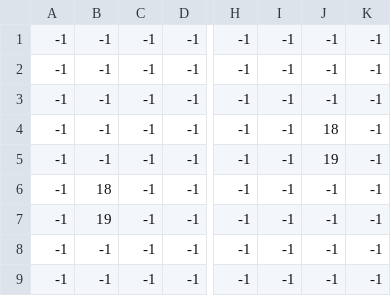
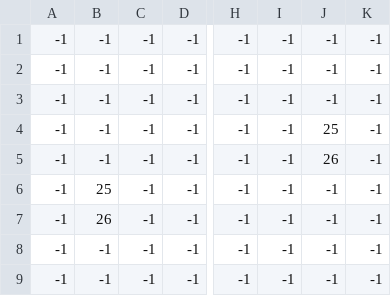
Before and after one commit to zhang-jason/Done-geon, a CSV file: Game/Assets/Tiles/Test Room 3_Tile Layer 3.csv, drawn as a sheet; only a part is shown, gaps mark what is left out; the diff names each change by its address in the sheet, - before the commit and + after, or states it on an @@ line.

```diff
--- a/Game/Assets/Tiles/Test Room 3_Tile Layer 3.csv
+++ b/Game/Assets/Tiles/Test Room 3_Tile Layer 3.csv
-J4: 18
+J4: 25
-J5: 19
+J5: 26
-B6: 18
+B6: 25
-B7: 19
+B7: 26
```
Also changed, not shown: Game/Assets/Tiles/Test Room 3_Tile Layer 2.csv.
